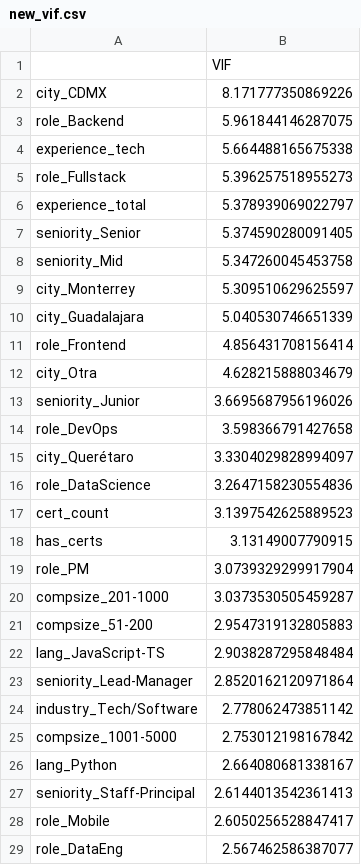
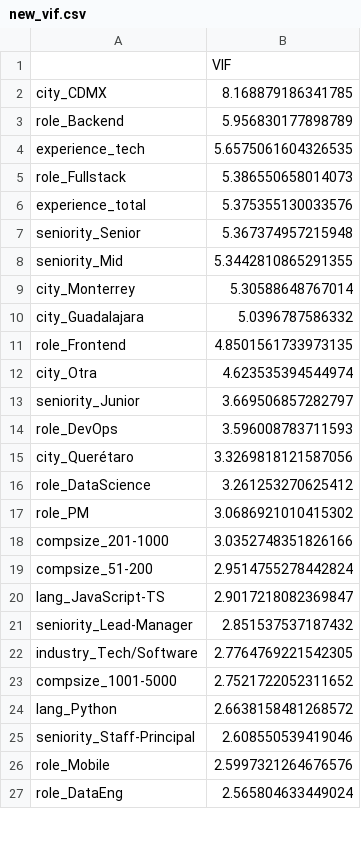
Before and after one commit to xuxoramos/salarios-notebook, a CSV file: output/simulation_results/new_vif.csv, drawn as a sheet; only a part is shown; the diff covers the shown part only.

```diff
--- a/output/simulation_results/new_vif.csv
+++ b/output/simulation_results/new_vif.csv
@@ -1,29 +1,27 @@
 ,VIF
-city_CDMX,8.171777350869226
-role_Backend,5.961844146287075
-experience_tech,5.664488165675338
-role_Fullstack,5.396257518955273
-experience_total,5.378939069022797
-seniority_Senior,5.374590280091405
-seniority_Mid,5.347260045453758
-city_Monterrey,5.309510629625597
-city_Guadalajara,5.040530746651339
-role_Frontend,4.856431708156414
-city_Otra,4.628215888034679
-seniority_Junior,3.6695687956196026
-role_DevOps,3.598366791427658
-city_Querétaro,3.3304029828994097
-role_DataScience,3.2647158230554836
-cert_count,3.1397542625889523
-has_certs,3.13149007790915
-role_PM,3.0739329299917904
-compsize_201-1000,3.0373530505459287
-compsize_51-200,2.9547319132805883
-lang_JavaScript-TS,2.9038287295848484
-seniority_Lead-Manager,2.8520162120971864
-industry_Tech/Software,2.778062473851142
-compsize_1001-5000,2.753012198167842
-lang_Python,2.664080681338167
-seniority_Staff-Principal,2.6144013542361413
-role_Mobile,2.6050256528847417
-role_DataEng,2.567462586387077
+city_CDMX,8.168879186341785
+role_Backend,5.956830177898789
+experience_tech,5.6575061604326535
+role_Fullstack,5.386550658014073
+experience_total,5.375355130033576
+seniority_Senior,5.367374957215948
+seniority_Mid,5.3442810865291355
+city_Monterrey,5.30588648767014
+city_Guadalajara,5.0396787586332
+role_Frontend,4.8501561733973135
+city_Otra,4.623535394544974
+seniority_Junior,3.669506857282797
+role_DevOps,3.596008783711593
+city_Querétaro,3.3269818121587056
+role_DataScience,3.261253270625412
+role_PM,3.0686921010415302
+compsize_201-1000,3.0352748351826166
+compsize_51-200,2.9514755278442824
+lang_JavaScript-TS,2.9017218082369847
+seniority_Lead-Manager,2.851537537187432
+industry_Tech/Software,2.7764769221542305
+compsize_1001-5000,2.7521722052311652
+lang_Python,2.6638158481268572
+seniority_Staff-Principal,2.608550539419046
+role_Mobile,2.5997321264676576
+role_DataEng,2.565804633449024
```
Also changed, not shown: 2 added rows, 2 removed rows and 51 edited cells elsewhere in this file, output/simulation_results/comparison_summary.csv, output/simulation_results/incremental_r2.csv, 9 other files.
